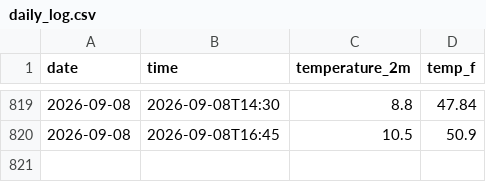
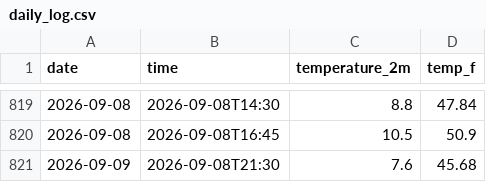
Before and after one commit to SGods357/weather-tracker, a CSV file: daily_log.csv, drawn as a sheet; only a part is shown, gaps mark what is left out; the diff names each change by its address in the sheet, - before the commit and + after, or states it on an @@ line.

```diff
--- a/daily_log.csv
+++ b/daily_log.csv
+row 821: 2026-09-09 | 2026-09-08T21:30 | 7.6 | 45.68
```
Also changed, not shown: 2 other files.
